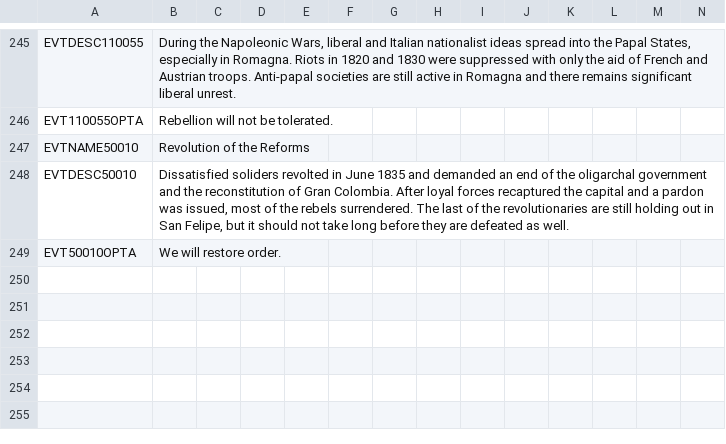
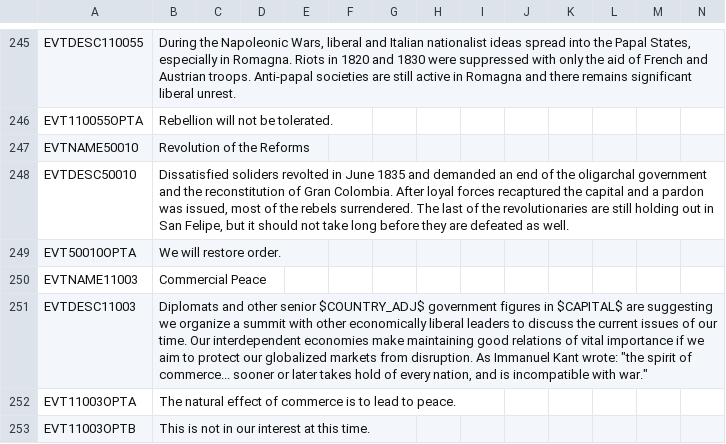
Before and after one commit to ujtcelvn/Ending_Extension_Mod, a CSV file: EEM/localisation/EEM_events.csv, drawn as a sheet; only a part is shown, gaps mark what is left out.

Commit message:
L-F and Government Interventionism event #161

```diff
--- a/EEM/localisation/EEM_events.csv
+++ b/EEM/localisation/EEM_events.csv
@@ -249 +249,5 @@ EVTDESC50010;Dissatisfied soliders revolted in June 1835 and demanded an end of
 EVT50010OPTA;We will restore order.;;;;;;;;;;;;;
+EVTNAME11003;Commercial Peace;;;;;;;;;;;;;
+EVTDESC11003;Diplomats and other senior $COUNTRY_ADJ$ government figures in $CAPITAL$ are suggesting we organize a summit with other economically liberal leaders to discuss the current issues of our time. Our interdependent economies make maintaining good relations of vital importance if we aim to protect our globalized markets from disruption. As Immanuel Kant wrote: "the spirit of commerce... sooner or later takes hold of every nation, and is incompatible with war.";;;;;;;;;;;;;
+EVT11003OPTA;The natural effect of commerce is to lead to peace.;;;;;;;;;;;;;
+EVT11003OPTB;This is not in our interest at this time.;;;;;;;;;;;;;
```
Also changed, not shown: 2 other files.
